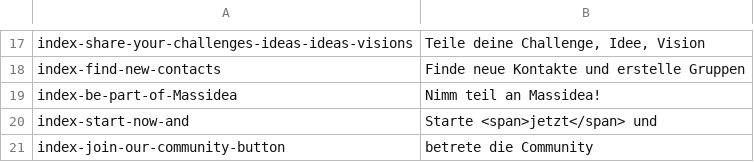
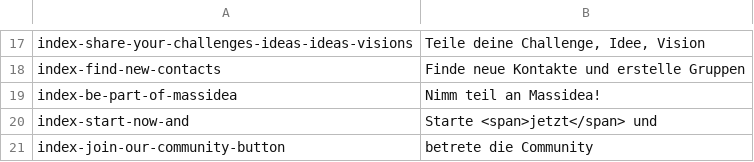
Before and after one commit to massidea/site, a CSV file: application/languages/index_de.csv, drawn as a sheet; only a part is shown, gaps mark what is left out.

Commit message:
Small fix in index description language translation

```diff
--- a/application/languages/index_de.csv
+++ b/application/languages/index_de.csv
@@ -18,3 +18,3 @@ index-share-your-challenges-ideas-ideas-visions;Teile deine Challenge, Idee, Vis
 index-find-new-contacts;Finde neue Kontakte und erstelle Gruppen
-index-be-part-of-Massidea;Nimm teil an Massidea!
+index-be-part-of-massidea;Nimm teil an Massidea!
 index-start-now-and;Starte <span>jetzt</span> und
```
Also changed, not shown: application/languages/index_en.csv, 1 other file.
